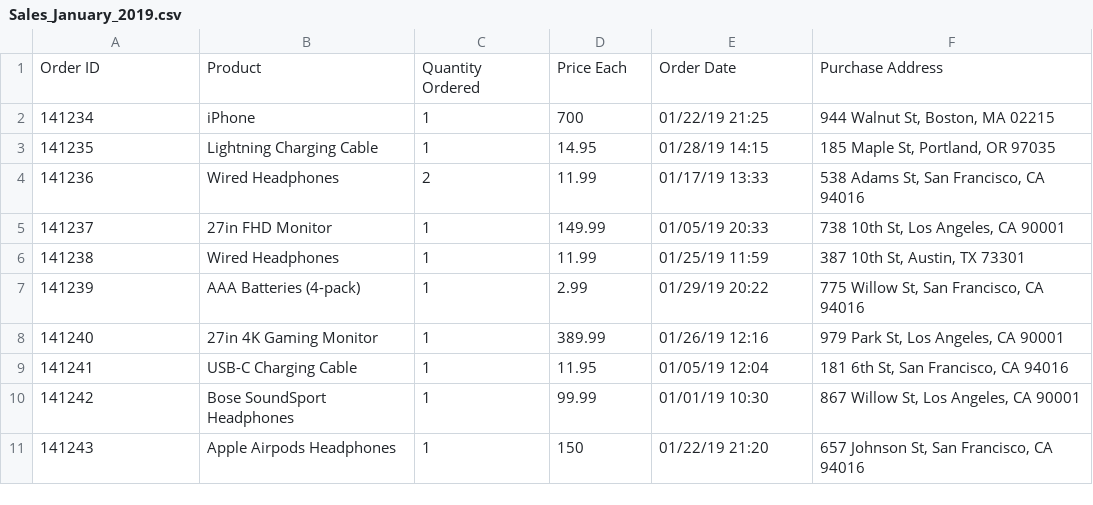
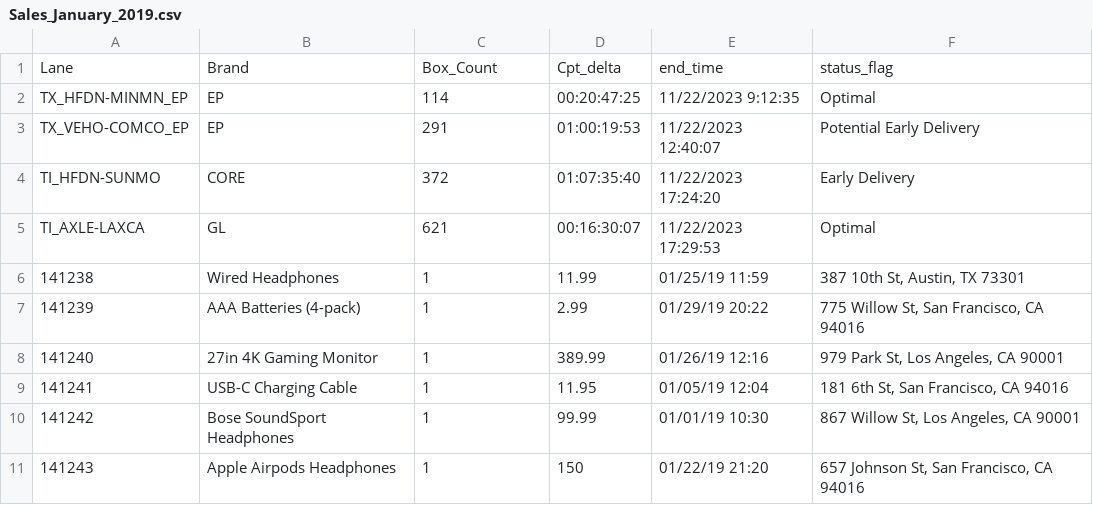
Before and after one commit to GJStathis/HF_Streamlit_Test, a CSV file: src/data/sales_data/Sales_January_2019.csv, drawn as a sheet; only a part is shown.

```diff
--- a/src/data/sales_data/Sales_January_2019.csv
+++ b/src/data/sales_data/Sales_January_2019.csv
@@ -1,6 +1,6 @@
-Order ID,Product,Quantity Ordered,Price Each,Order Date,Purchase Address
-141234,iPhone,1,700,01/22/19 21:25,"944 Walnut St, Boston, MA 02215"
-141235,Lightning Charging Cable,1,14.95,01/28/19 14:15,"185 Maple St, Portland, OR 97035"
-141236,Wired Headphones,2,11.99,01/17/19 13:33,"538 Adams St, San Francisco, CA 94016"
-141237,27in FHD Monitor,1,149.99,01/05/19 20:33,"738 10th St, Los Angeles, CA 90001"
+Lane,Brand,Box_Count,Cpt_delta,end_time,status_flag
+TX_HFDN-MINMN_EP,EP,114,00:20:47:25,11/22/2023 9:12:35,"Optimal"
+TX_VEHO-COMCO_EP,EP,291,01:00:19:53,11/22/2023 12:40:07,"Potential Early Delivery"
+TI_HFDN-SUNMO,CORE,372,01:07:35:40,11/22/2023 17:24:20,"Early Delivery"
+TI_AXLE-LAXCA,GL,621,00:16:30:07,11/22/2023 17:29:53,"Optimal"
 141238,Wired Headphones,1,11.99,01/25/19 11:59,"387 10th St, Austin, TX 73301"
```
Also changed, not shown: 4 other files.
